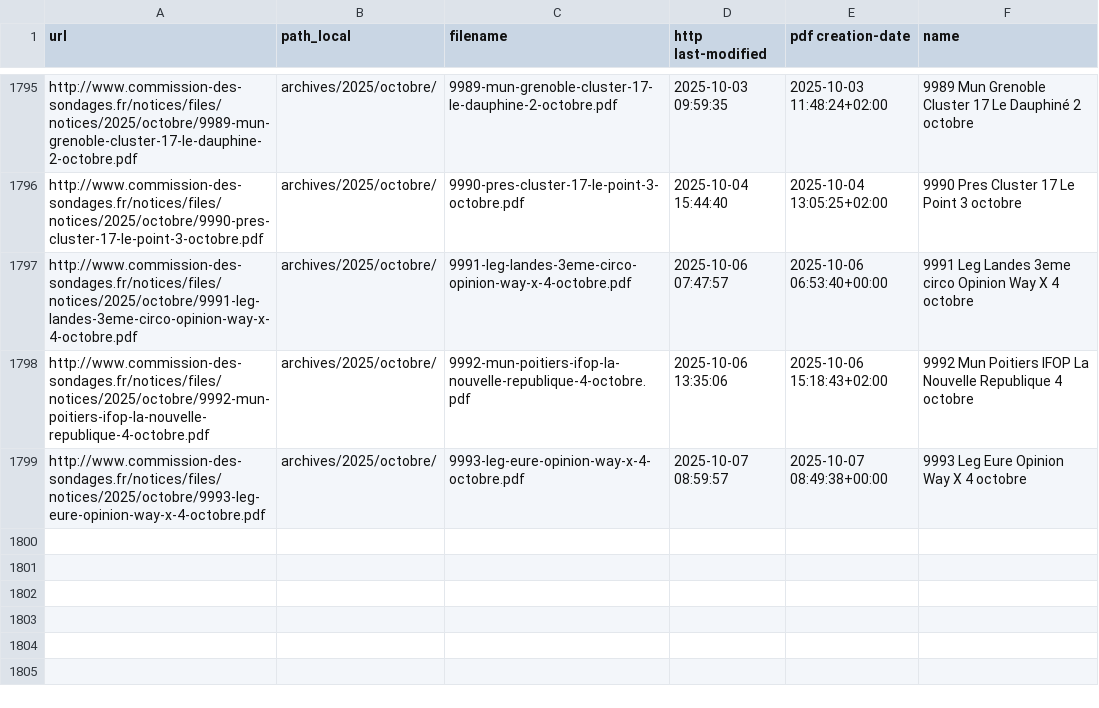
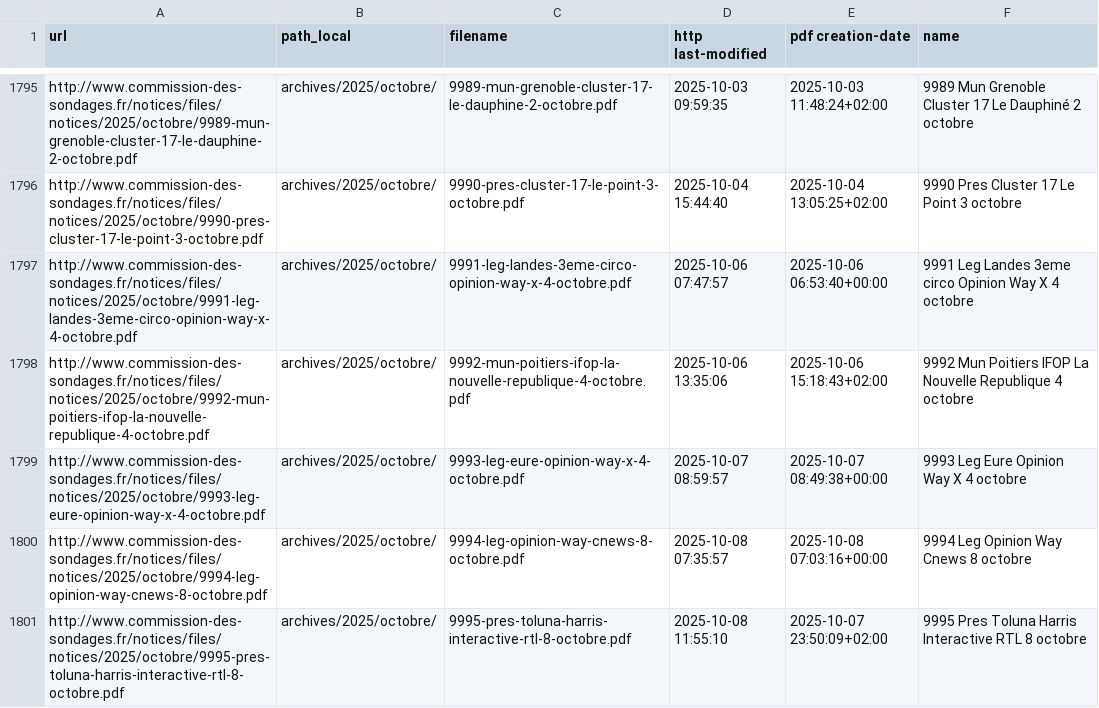
Before and after one commit to MieuxVoter/sondages-commission-index, a CSV file: files.csv, drawn as a sheet; only a part is shown, gaps mark what is left out.

```diff
--- a/files.csv
+++ b/files.csv
@@ -1799 +1799,3 @@ http://www.commission-des-sondages.fr/notices/files/notices/2025/octobre/9992-mu
 http://www.commission-des-sondages.fr/notices/files/notices/2025/octobre/9993-leg-eure-opinion-way-x-4-octobre.pdf,archives/2025/octobre/,9993-leg-eure-opinion-way-x-4-octobre.pdf,2025-10-07 08:59:57,2025-10-07 08:49:38+00:00,9993 Leg Eure Opinion Way X 4 octobre
+http://www.commission-des-sondages.fr/notices/files/notices/2025/octobre/9994-leg-opinion-way-cnews-8-octobre.pdf,archives/2025/octobre/,9994-leg-opinion-way-cnews-8-octobre.pdf,2025-10-08 07:35:57,2025-10-08 07:03:16+00:00,9994 Leg Opinion Way Cnews 8 octobre
+http://www.commission-des-sondages.fr/notices/files/notices/2025/octobre/9995-pres-toluna-harris-interactive-rtl-8-octobre.pdf,archives/2025/octobre/,9995-pres-toluna-harris-interactive-rtl-8-octobre.pdf,2025-10-08 11:55:10,2025-10-07 23:50:09+02:00,9995 Pres Toluna Harris Interactive RTL 8 octobre
```
Also changed, not shown: base.csv, 2 other files.
